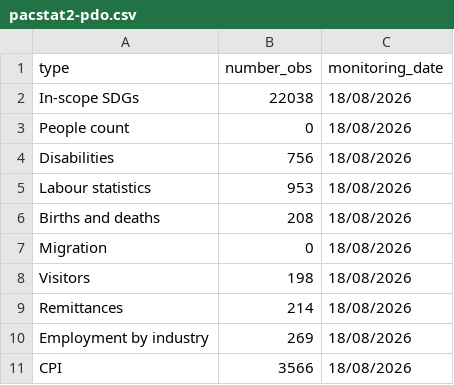
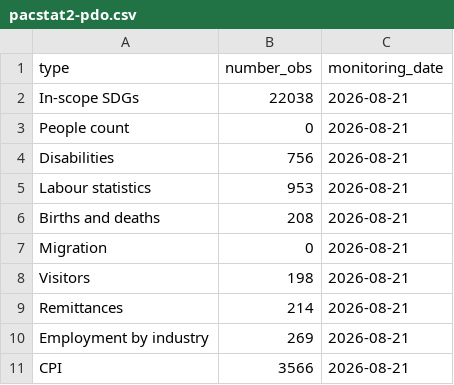
Before and after one commit to PacificCommunity/sdd-pacstat2-results, a CSV file: data/pacstat2-pdo.csv, drawn as a sheet.

Commit message:
force date formatting of summary table

```diff
--- a/data/pacstat2-pdo.csv
+++ b/data/pacstat2-pdo.csv
@@ -1,11 +1,11 @@
 type,number_obs,monitoring_date
-In-scope SDGs,22038,18/08/2026
-People count,0,18/08/2026
-Disabilities,756,18/08/2026
-Labour statistics,953,18/08/2026
-Births and deaths,208,18/08/2026
-Migration,0,18/08/2026
-Visitors,198,18/08/2026
-Remittances,214,18/08/2026
-Employment by industry,269,18/08/2026
-CPI,3566,18/08/2026
+In-scope SDGs,22038,2026-08-21
+People count,0,2026-08-21
+Disabilities,756,2026-08-21
+Labour statistics,953,2026-08-21
+Births and deaths,208,2026-08-21
+Migration,0,2026-08-21
+Visitors,198,2026-08-21
+Remittances,214,2026-08-21
+Employment by industry,269,2026-08-21
+CPI,3566,2026-08-21
```
Also changed, not shown: 1 other file.
